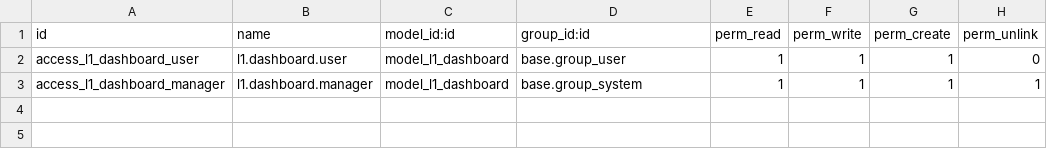
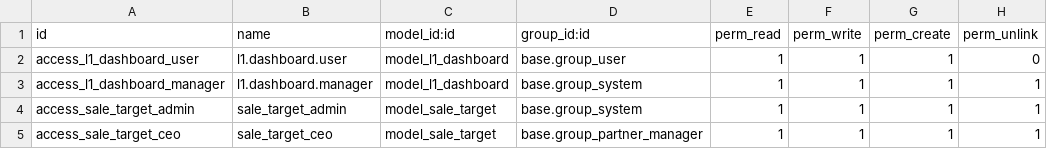
Before and after one commit to djumanov/my_dashboard, a CSV file: security/ir.model.access.csv, drawn as a sheet.

```diff
--- a/security/ir.model.access.csv
+++ b/security/ir.model.access.csv
@@ -3 +3,3 @@ access_l1_dashboard_user,l1.dashboard.user,model_l1_dashboard,base.group_user,1,
 access_l1_dashboard_manager,l1.dashboard.manager,model_l1_dashboard,base.group_system,1,1,1,1
+access_sale_target_admin,sale_target_admin,model_sale_target,base.group_system,1,1,1,1
+access_sale_target_ceo,sale_target_ceo,model_sale_target,base.group_partner_manager,1,1,1,1
```
Also changed, not shown: 9 other files.
